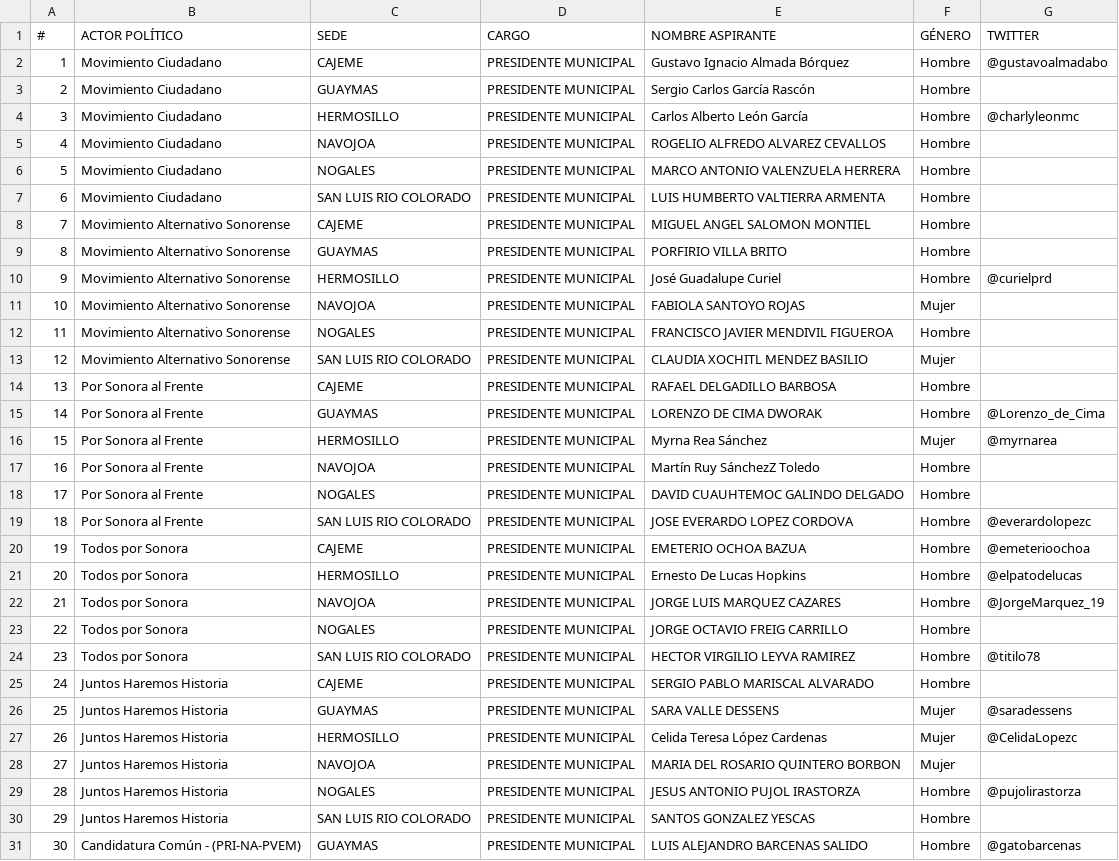
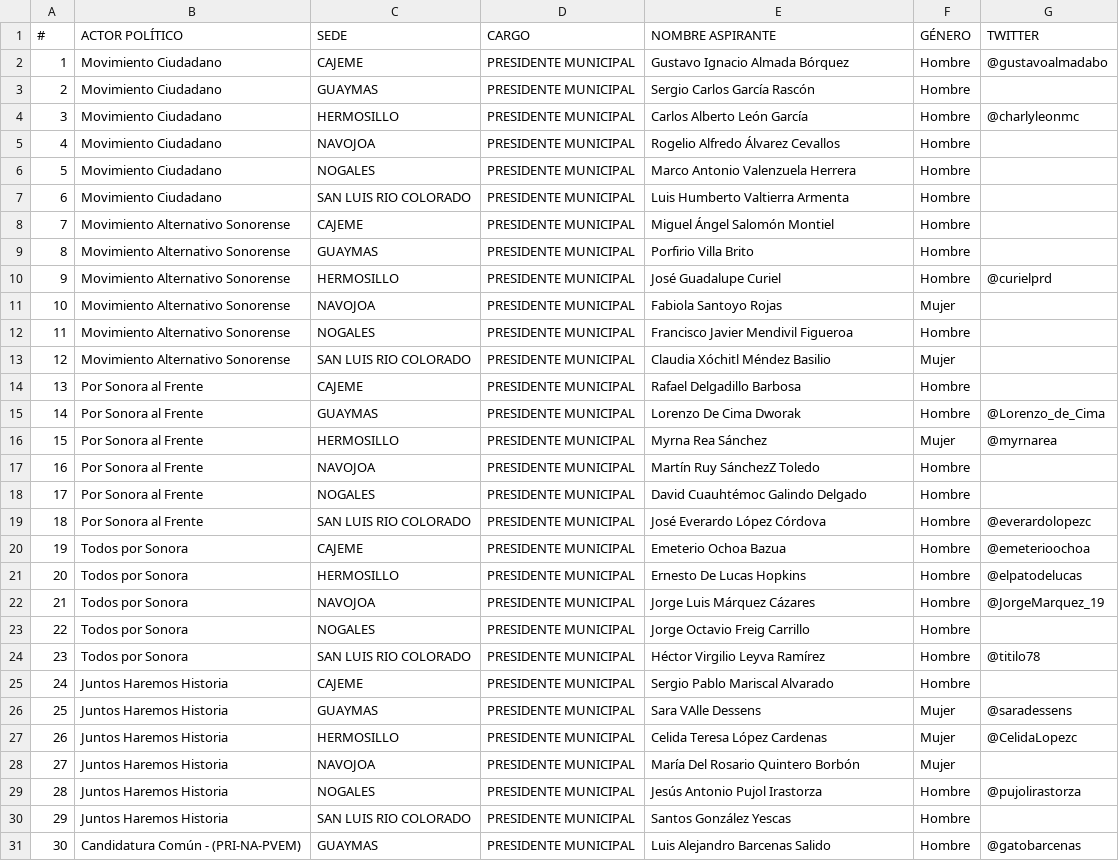
Before and after one commit to jpsotob/recursos, a CSV file: candidatos.csv, drawn as a sheet; only a part is shown; the diff covers the shown part only.

Commit message:
Update candidatos.csv

```diff
--- a/candidatos.csv
+++ b/candidatos.csv
@@ -4,28 +4,28 @@
 3,Movimiento Ciudadano,HERMOSILLO,PRESIDENTE MUNICIPAL,Carlos Alberto León García,Hombre,@charlyleonmc
-4,Movimiento Ciudadano,NAVOJOA,PRESIDENTE MUNICIPAL,ROGELIO ALFREDO ALVAREZ CEVALLOS,Hombre,
-5,Movimiento Ciudadano,NOGALES,PRESIDENTE MUNICIPAL,MARCO ANTONIO VALENZUELA HERRERA,Hombre,
-6,Movimiento Ciudadano,SAN LUIS RIO COLORADO,PRESIDENTE MUNICIPAL,LUIS HUMBERTO VALTIERRA ARMENTA,Hombre,
-7,Movimiento Alternativo Sonorense,CAJEME,PRESIDENTE MUNICIPAL,MIGUEL ANGEL SALOMON MONTIEL,Hombre,
-8,Movimiento Alternativo Sonorense,GUAYMAS,PRESIDENTE MUNICIPAL,PORFIRIO VILLA BRITO,Hombre,
+4,Movimiento Ciudadano,NAVOJOA,PRESIDENTE MUNICIPAL,Rogelio Alfredo Álvarez Cevallos,Hombre,
+5,Movimiento Ciudadano,NOGALES,PRESIDENTE MUNICIPAL,Marco Antonio Valenzuela Herrera,Hombre,
+6,Movimiento Ciudadano,SAN LUIS RIO COLORADO,PRESIDENTE MUNICIPAL,Luis Humberto Valtierra Armenta,Hombre,
+7,Movimiento Alternativo Sonorense,CAJEME,PRESIDENTE MUNICIPAL,Miguel Ángel Salomón Montiel,Hombre,
+8,Movimiento Alternativo Sonorense,GUAYMAS,PRESIDENTE MUNICIPAL,Porfirio Villa Brito,Hombre,
 9,Movimiento Alternativo Sonorense,HERMOSILLO,PRESIDENTE MUNICIPAL,José Guadalupe Curiel,Hombre,@curielprd
-10,Movimiento Alternativo Sonorense,NAVOJOA,PRESIDENTE MUNICIPAL,FABIOLA SANTOYO ROJAS,Mujer,
-11,Movimiento Alternativo Sonorense,NOGALES,PRESIDENTE MUNICIPAL,FRANCISCO JAVIER MENDIVIL FIGUEROA,Hombre,
-12,Movimiento Alternativo Sonorense,SAN LUIS RIO COLORADO,PRESIDENTE MUNICIPAL,CLAUDIA XOCHITL MENDEZ BASILIO,Mujer,
-13,Por Sonora al Frente,CAJEME,PRESIDENTE MUNICIPAL,RAFAEL DELGADILLO BARBOSA,Hombre,
-14,Por Sonora al Frente,GUAYMAS,PRESIDENTE MUNICIPAL,LORENZO DE CIMA DWORAK,Hombre,@Lorenzo_de_Cima
+10,Movimiento Alternativo Sonorense,NAVOJOA,PRESIDENTE MUNICIPAL,Fabiola Santoyo Rojas,Mujer,
+11,Movimiento Alternativo Sonorense,NOGALES,PRESIDENTE MUNICIPAL,Francisco Javier Mendivil Figueroa,Hombre,
+12,Movimiento Alternativo Sonorense,SAN LUIS RIO COLORADO,PRESIDENTE MUNICIPAL,Claudia Xóchitl Méndez Basilio,Mujer,
+13,Por Sonora al Frente,CAJEME,PRESIDENTE MUNICIPAL,Rafael Delgadillo Barbosa,Hombre,
+14,Por Sonora al Frente,GUAYMAS,PRESIDENTE MUNICIPAL,Lorenzo De Cima Dworak,Hombre,@Lorenzo_de_Cima
 15,Por Sonora al Frente,HERMOSILLO,PRESIDENTE MUNICIPAL,Myrna Rea Sánchez,Mujer,@myrnarea
 16,Por Sonora al Frente,NAVOJOA,PRESIDENTE MUNICIPAL,Martín Ruy SánchezZ Toledo,Hombre,
-17,Por Sonora al Frente,NOGALES,PRESIDENTE MUNICIPAL,DAVID CUAUHTEMOC GALINDO DELGADO,Hombre,
-18,Por Sonora al Frente,SAN LUIS RIO COLORADO,PRESIDENTE MUNICIPAL,JOSE EVERARDO LOPEZ CORDOVA,Hombre,@everardolopezc
-19,Todos por Sonora,CAJEME,PRESIDENTE MUNICIPAL,EMETERIO OCHOA BAZUA,Hombre,@emeterioochoa
+17,Por Sonora al Frente,NOGALES,PRESIDENTE MUNICIPAL,David Cuauhtémoc Galindo Delgado,Hombre,
+18,Por Sonora al Frente,SAN LUIS RIO COLORADO,PRESIDENTE MUNICIPAL,José Everardo López Córdova,Hombre,@everardolopezc
+19,Todos por Sonora,CAJEME,PRESIDENTE MUNICIPAL,Emeterio Ochoa Bazua,Hombre,@emeterioochoa
 20,Todos por Sonora,HERMOSILLO,PRESIDENTE MUNICIPAL,Ernesto De Lucas Hopkins,Hombre,@elpatodelucas
-21,Todos por Sonora,NAVOJOA,PRESIDENTE MUNICIPAL,JORGE LUIS MARQUEZ CAZARES,Hombre,@JorgeMarquez_19
-22,Todos por Sonora,NOGALES,PRESIDENTE MUNICIPAL,JORGE OCTAVIO FREIG CARRILLO,Hombre,
-23,Todos por Sonora,SAN LUIS RIO COLORADO,PRESIDENTE MUNICIPAL,HECTOR VIRGILIO LEYVA RAMIREZ,Hombre,@titilo78
-24,Juntos Haremos Historia,CAJEME,PRESIDENTE MUNICIPAL,SERGIO PABLO MARISCAL ALVARADO,Hombre,
-25,Juntos Haremos Historia,GUAYMAS,PRESIDENTE MUNICIPAL,SARA VALLE DESSENS,Mujer,@saradessens
+21,Todos por Sonora,NAVOJOA,PRESIDENTE MUNICIPAL,Jorge Luis Márquez Cázares,Hombre,@JorgeMarquez_19
+22,Todos por Sonora,NOGALES,PRESIDENTE MUNICIPAL,Jorge Octavio Freig Carrillo,Hombre,
+23,Todos por Sonora,SAN LUIS RIO COLORADO,PRESIDENTE MUNICIPAL,Héctor Virgilio Leyva Ramírez,Hombre,@titilo78
+24,Juntos Haremos Historia,CAJEME,PRESIDENTE MUNICIPAL,Sergio Pablo Mariscal Alvarado,Hombre,
+25,Juntos Haremos Historia,GUAYMAS,PRESIDENTE MUNICIPAL,Sara VAlle Dessens,Mujer,@saradessens
 26,Juntos Haremos Historia,HERMOSILLO,PRESIDENTE MUNICIPAL,Celida Teresa López Cardenas,Mujer,@CelidaLopezc
-27,Juntos Haremos Historia,NAVOJOA,PRESIDENTE MUNICIPAL,MARIA DEL ROSARIO QUINTERO BORBON,Mujer,
-28,Juntos Haremos Historia,NOGALES,PRESIDENTE MUNICIPAL,JESUS ANTONIO PUJOL IRASTORZA,Hombre,@pujolirastorza
-29,Juntos Haremos Historia,SAN LUIS RIO COLORADO,PRESIDENTE MUNICIPAL,SANTOS GONZALEZ YESCAS,Hombre,
-30,Candidatura Común - (PRI-NA-PVEM),GUAYMAS,PRESIDENTE MUNICIPAL,LUIS ALEJANDRO BARCENAS SALIDO,Hombre,@gatobarcenas
+27,Juntos Haremos Historia,NAVOJOA,PRESIDENTE MUNICIPAL,María Del Rosario Quintero Borbón,Mujer,
+28,Juntos Haremos Historia,NOGALES,PRESIDENTE MUNICIPAL,Jesús Antonio Pujol Irastorza,Hombre,@pujolirastorza
+29,Juntos Haremos Historia,SAN LUIS RIO COLORADO,PRESIDENTE MUNICIPAL,Santos González Yescas,Hombre,
+30,Candidatura Común - (PRI-NA-PVEM),GUAYMAS,PRESIDENTE MUNICIPAL,Luis Alejandro Barcenas Salido,Hombre,@gatobarcenas
```
Also changed, not shown: 3 edited cells elsewhere in this file.
